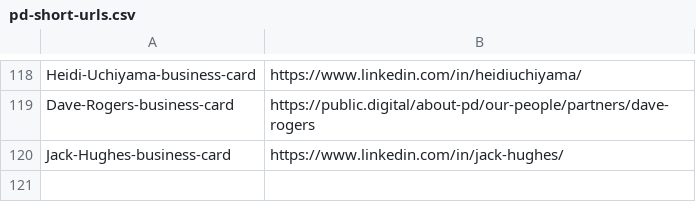
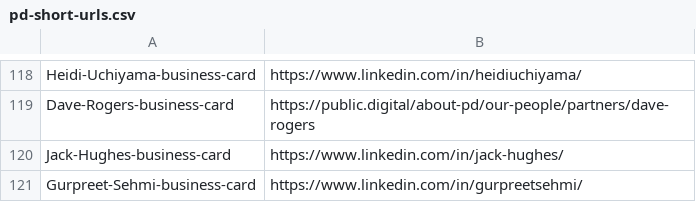
Before and after one commit to publicdigital/url-shortener, a CSV file: build-short-urls/pd-short-urls.csv, drawn as a sheet; only a part is shown, gaps mark what is left out.

Commit message:
Update pd-short-urls.csv

```diff
--- a/build-short-urls/pd-short-urls.csv
+++ b/build-short-urls/pd-short-urls.csv
@@ -120 +120,2 @@ Dave-Rogers-business-card, https://public.digital/about-pd/our-people/partners/d
 Jack-Hughes-business-card, https://www.linkedin.com/in/jack-hughes/
+Gurpreet-Sehmi-business-card, https://www.linkedin.com/in/gurpreetsehmi/
```
